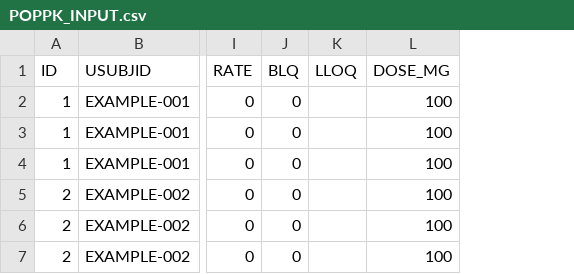
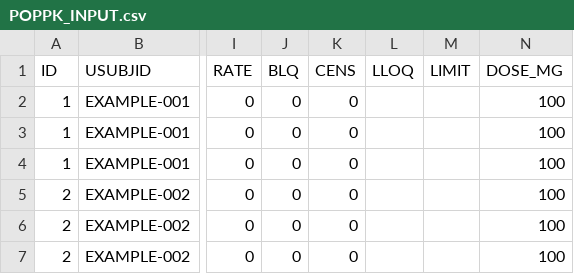
Before and after one commit to Y-Fukiya/pkdummy-harness, a CSV file: examples/minimal_aciclovir/workflow/analysis_inputs/POPPK_INPUT.csv, drawn as a sheet; only a part is shown, gaps mark what is left out; the diff names each change by its address in the sheet, - before the commit and + after, or states it on an @@ line.

```diff
--- a/examples/minimal_aciclovir/workflow/analysis_inputs/POPPK_INPUT.csv
+++ b/examples/minimal_aciclovir/workflow/analysis_inputs/POPPK_INPUT.csv
+column K (CENS), rows 2-7: all 0
+column M (LIMIT), empty
```
Also changed, not shown: examples/minimal_aciclovir/workflow/analysis_inputs/ADPC.csv, examples/minimal_aciclovir/workflow/analysis_inputs/NCA_INPUT.csv, 24 other files.
